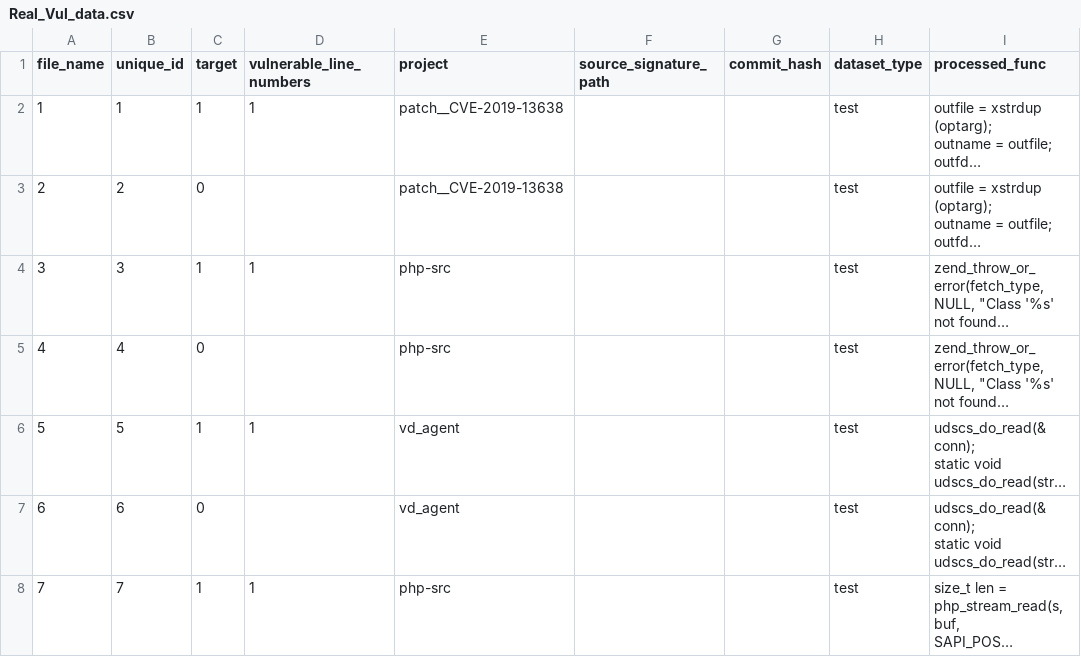
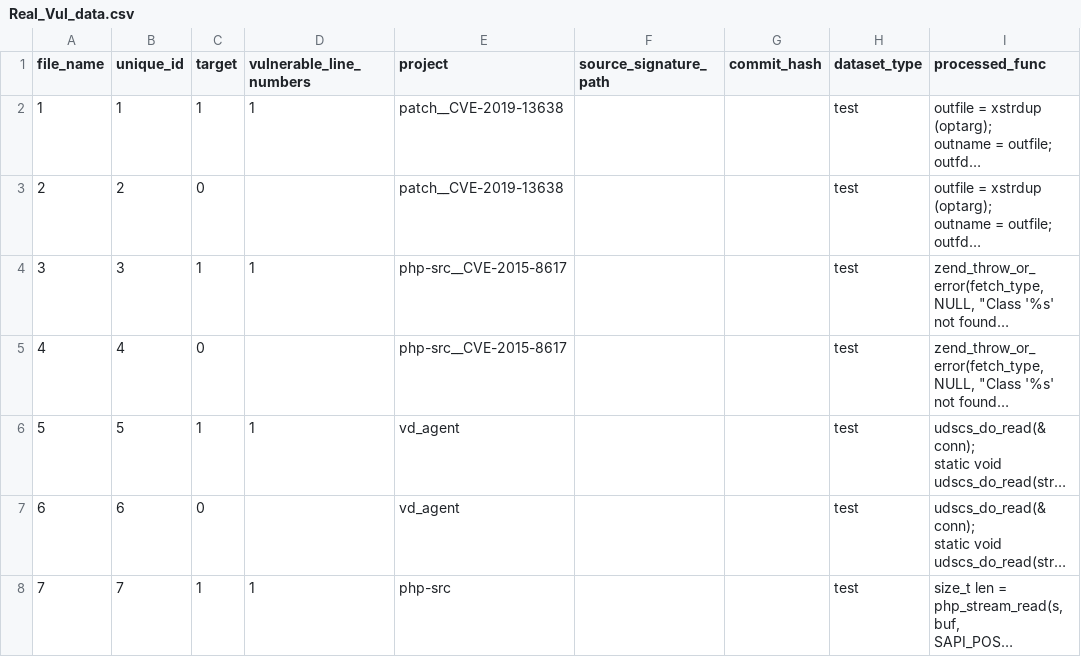
Before and after one commit to MJ-bin/juliet-playground, a CSV file: cases/Real_Vul_data.csv, drawn as a sheet; only a part is shown; long unchanged cells end in …; the diff names each change by its address in the sheet, - before the commit and + after, or states it on an @@ line.

Commit message:
docs(dataset): normalize php-src CVE-2015-8617 combined CSV rows

```diff
--- a/cases/Real_Vul_data.csv
+++ b/cases/Real_Vul_data.csv
-E4:E5 (project): php-src
+E4:E5 (project): php-src__CVE-2015-8617
```
